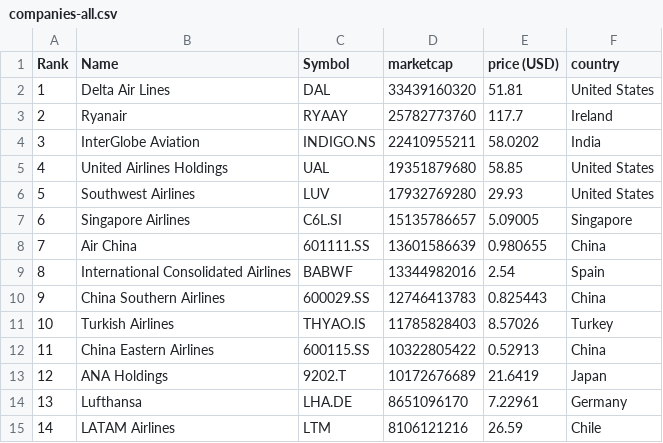
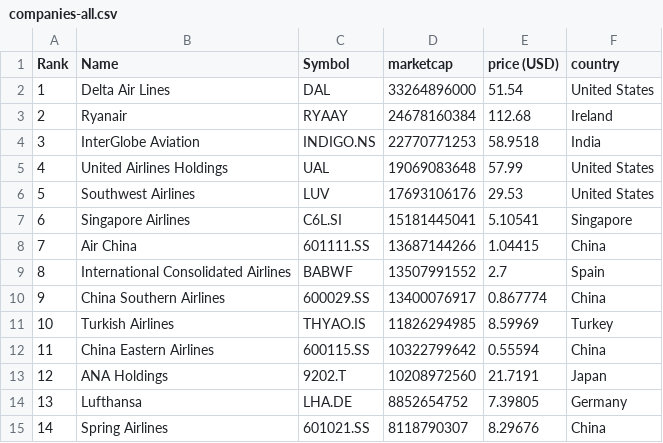
Before and after one commit to keops2004/merida-june-6-2024, a CSV file: companies-all.csv, drawn as a sheet; only a part is shown; the diff covers the shown part only.

```diff
--- a/companies-all.csv
+++ b/companies-all.csv
@@ -1,15 +1,15 @@
 "Rank","Name","Symbol","marketcap","price (USD)","country"
-"1","Delta Air Lines","DAL","33439160320","51.81","United States"
-"2","Ryanair","RYAAY","25782773760","117.7","Ireland"
-"3","InterGlobe Aviation","INDIGO.NS","22410955211","58.0202","India"
-"4","United Airlines Holdings","UAL","19351879680","58.85","United States"
-"5","Southwest Airlines","LUV","17932769280","29.93","United States"
-"6","Singapore Airlines","C6L.SI","15135786657","5.09005","Singapore"
-"7","Air China","601111.SS","13601586639","0.980655","China"
-"8","International Consolidated Airlines","BABWF","13344982016","2.54","Spain"
-"9","China Southern Airlines","600029.SS","12746413783","0.825443","China"
-"10","Turkish Airlines","THYAO.IS","11785828403","8.57026","Turkey"
-"11","China Eastern Airlines","600115.SS","10322805422","0.52913","China"
-"12","ANA Holdings","9202.T","10172676689","21.6419","Japan"
-"13","Lufthansa","LHA.DE","8651096170","7.22961","Germany"
-"14","LATAM Airlines","LTM","8106121216","26.59","Chile"
+"1","Delta Air Lines","DAL","33264896000","51.54","United States"
+"2","Ryanair","RYAAY","24678160384","112.68","Ireland"
+"3","InterGlobe Aviation","INDIGO.NS","22770771253","58.9518","India"
+"4","United Airlines Holdings","UAL","19069083648","57.99","United States"
+"5","Southwest Airlines","LUV","17693106176","29.53","United States"
+"6","Singapore Airlines","C6L.SI","15181445041","5.10541","Singapore"
+"7","Air China","601111.SS","13687144266","1.04415","China"
+"8","International Consolidated Airlines","BABWF","13507991552","2.7","Spain"
+"9","China Southern Airlines","600029.SS","13400076917","0.867774","China"
+"10","Turkish Airlines","THYAO.IS","11826294985","8.59969","Turkey"
+"11","China Eastern Airlines","600115.SS","10322799642","0.55594","China"
+"12","ANA Holdings","9202.T","10208972560","21.7191","Japan"
+"13","Lufthansa","LHA.DE","8852654752","7.39805","Germany"
+"14","Spring Airlines","601021.SS","8118790307","8.29676","China"
```
Also changed, not shown: 131 edited cells elsewhere in this file, 3 other files.
